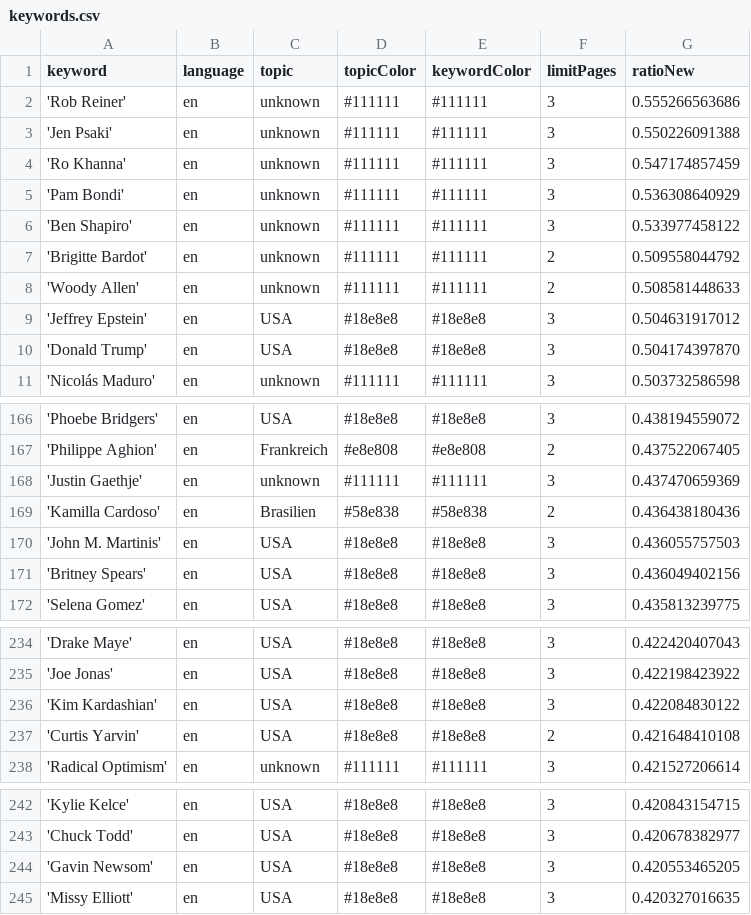
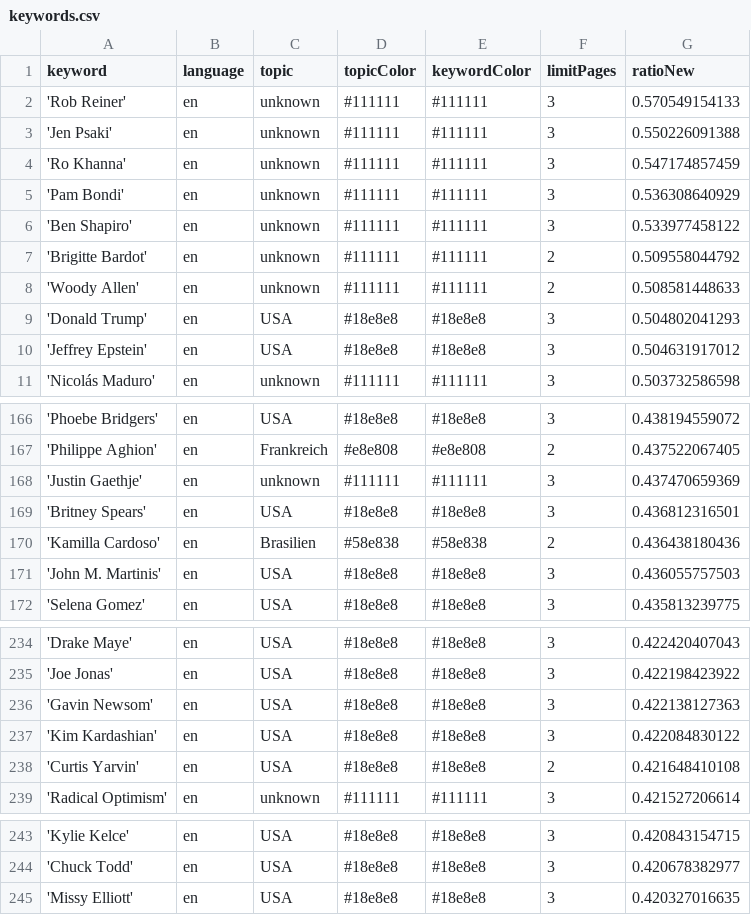
Before and after one commit to JoPhi24-news/peopleWhisperer, a CSV file: keywords.csv, drawn as a sheet; only a part is shown, gaps mark what is left out.

```diff
--- a/keywords.csv
+++ b/keywords.csv
@@ -1,3 +1,3 @@
 keyword,language,topic,topicColor,keywordColor,limitPages,ratioNew
-'Rob Reiner',en,unknown,#111111,#111111,3,0.555266563686
+'Rob Reiner',en,unknown,#111111,#111111,3,0.570549154133
 'Jen Psaki',en,unknown,#111111,#111111,3,0.550226091388
@@ -8,4 +8,4 @@ keyword,language,topic,topicColor,keywordColor,limitPages,ratioNew
 'Woody Allen',en,unknown,#111111,#111111,2,0.508581448633
+'Donald Trump',en,USA,#18e8e8,#18e8e8,3,0.504802041293
 'Jeffrey Epstein',en,USA,#18e8e8,#18e8e8,3,0.504631917012
-'Donald Trump',en,USA,#18e8e8,#18e8e8,3,0.504174397870
 'Nicolás Maduro',en,unknown,#111111,#111111,3,0.503732586598
@@ -168,5 +168,5 @@ keyword,language,topic,topicColor,keywordColor,limitPages,ratioNew
 'Justin Gaethje',en,unknown,#111111,#111111,3,0.437470659369
+'Britney Spears',en,USA,#18e8e8,#18e8e8,3,0.436812316501
 'Kamilla Cardoso',en,Brasilien,#58e838,#58e838,2,0.436438180436
 'John M. Martinis',en,USA,#18e8e8,#18e8e8,3,0.436055757503
-'Britney Spears',en,USA,#18e8e8,#18e8e8,3,0.436049402156
 'Selena Gomez',en,USA,#18e8e8,#18e8e8,3,0.435813239775
@@ -235,2 +235,3 @@ keyword,language,topic,topicColor,keywordColor,limitPages,ratioNew
 'Joe Jonas',en,USA,#18e8e8,#18e8e8,3,0.422198423922
+'Gavin Newsom',en,USA,#18e8e8,#18e8e8,3,0.422138127363
 'Kim Kardashian',en,USA,#18e8e8,#18e8e8,3,0.422084830122
@@ -243,3 +244,2 @@ keyword,language,topic,topicColor,keywordColor,limitPages,ratioNew
 'Chuck Todd',en,USA,#18e8e8,#18e8e8,3,0.420678382977
-'Gavin Newsom',en,USA,#18e8e8,#18e8e8,3,0.420553465205
 'Missy Elliott',en,USA,#18e8e8,#18e8e8,3,0.420327016635
```
Also changed, not shown: 1 other file.
